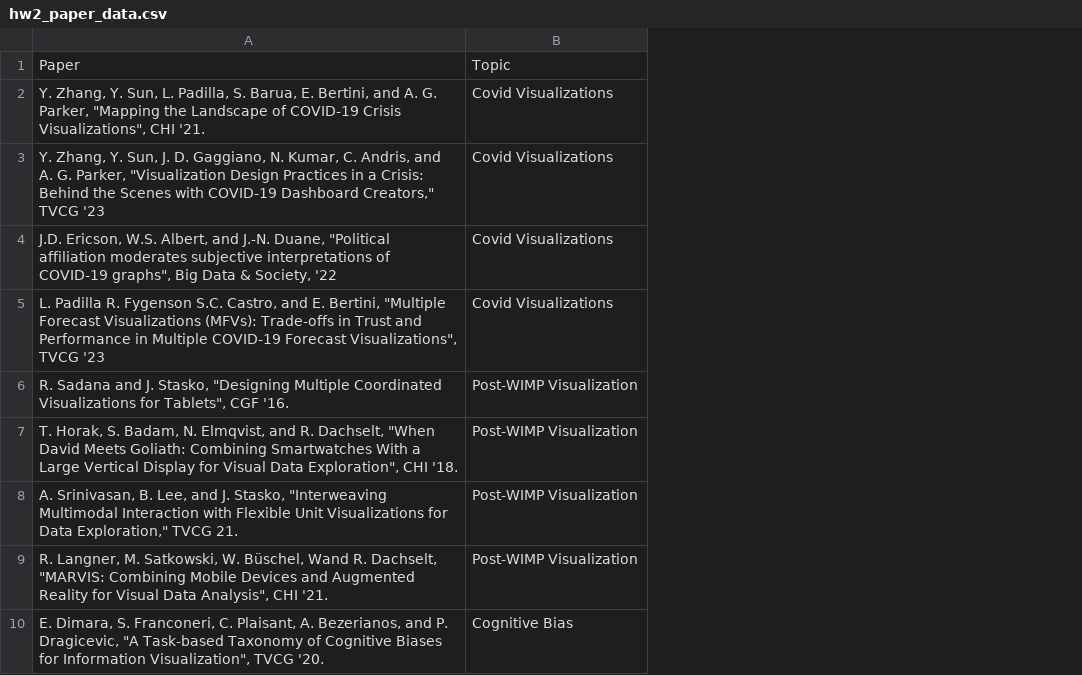
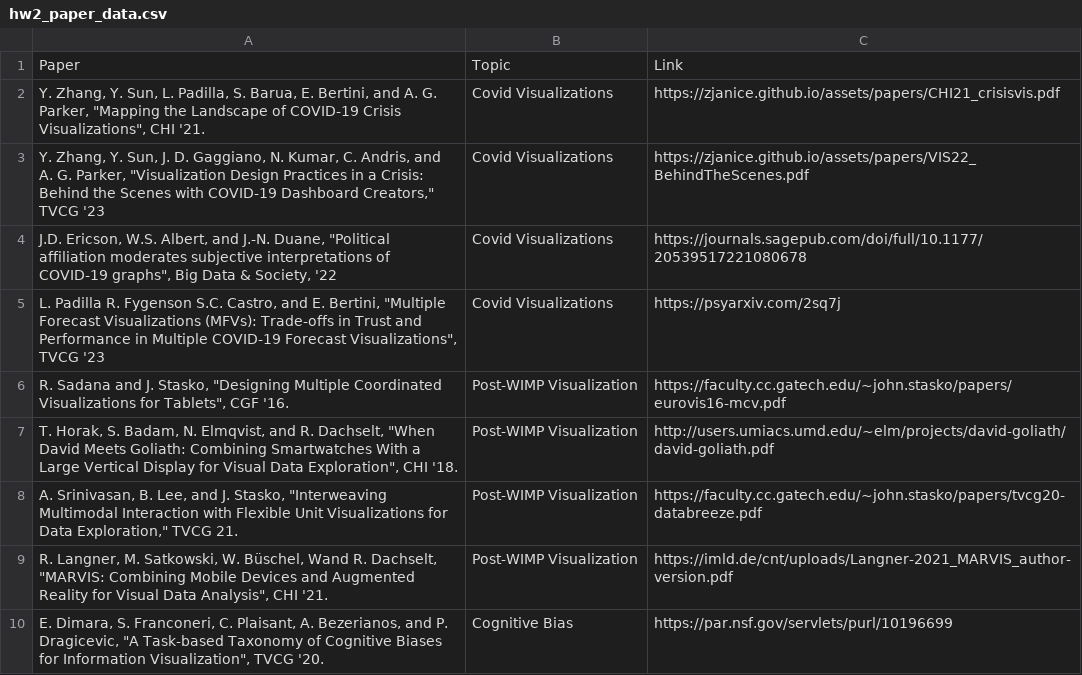
Before and after one commit to fuyuGT/CS7450-data, a CSV file: hw2_paper_data.csv, drawn as a sheet; only a part is shown; the diff names each change by its address in the sheet, - before the commit and + after, or states it on an @@ line.

Commit message:
Update hw2_paper_data.csv

```diff
--- a/hw2_paper_data.csv
+++ b/hw2_paper_data.csv
+column C, rows 1-10: Link | https://zjanice.github.io/assets/papers/CHI21_crisisvis.pdf | https://zjanice.github.io/assets/papers/VIS22_BehindTheScenes.pdf | https://journals.sagepub.com/doi/full/10.1177/20539517221080678 | https://psyarxiv.com/2sq7j | https://faculty.cc.gatech.edu/~john.stasko/papers/eurovis16-mcv.pdf | http://users.umiacs.umd.edu/~elm/projects/david-goliath/david-goliath.pdf | https://faculty.cc.gatech.edu/~john.stasko/papers/tvcg20-databreeze.pdf | https://imld.de/cnt/uploads/Langner-2021_MARVIS_author-version.pdf | https://par.nsf.gov/servlets/purl/10196699
```
